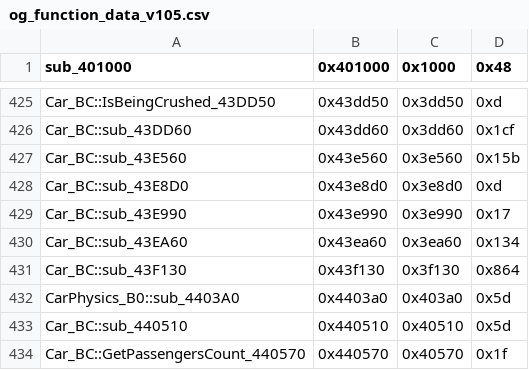
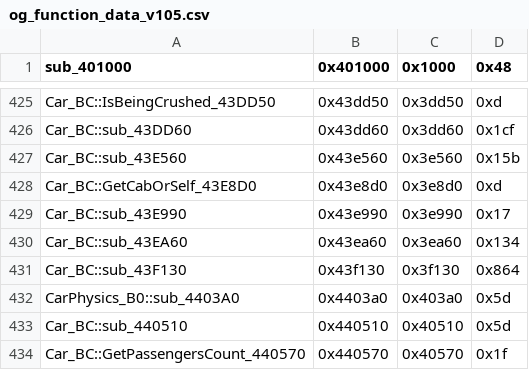
Before and after one commit to CriminalRETeam/gta2_re, a CSV file: Scripts/bin_comp/og_function_data_v105.csv, drawn as a sheet; only a part is shown, gaps mark what is left out.

Commit message:
match Car_BC::GetCabOrSelf_43E8D0

```diff
--- a/Scripts/bin_comp/og_function_data_v105.csv
+++ b/Scripts/bin_comp/og_function_data_v105.csv
@@ -427,3 +427,3 @@ Car_BC::sub_43DD60,0x43dd60,0x3dd60,0x1cf
 Car_BC::sub_43E560,0x43e560,0x3e560,0x15b
-Car_BC::sub_43E8D0,0x43e8d0,0x3e8d0,0xd
+Car_BC::GetCabOrSelf_43E8D0,0x43e8d0,0x3e8d0,0xd
 Car_BC::sub_43E990,0x43e990,0x3e990,0x17
```
Also changed, not shown: 3 other files.
